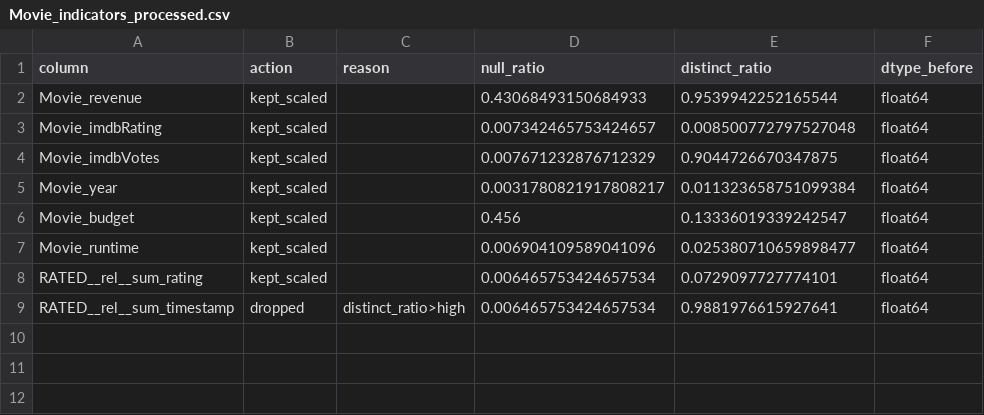
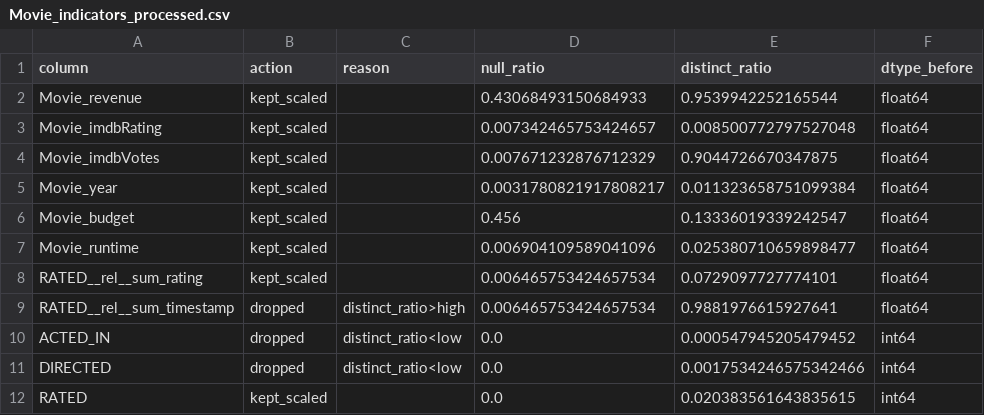
Before and after one commit to AlexChanson/Comparing-Nodes, a CSV file: reports/Movie_indicators_processed.csv, drawn as a sheet.

Commit message:
removing lines with at least one null

```diff
--- a/reports/Movie_indicators_processed.csv
+++ b/reports/Movie_indicators_processed.csv
@@ -9 +9,4 @@ RATED__rel__sum_rating,kept_scaled,,0.006465753424657534,0.0729097727774101,floa
 RATED__rel__sum_timestamp,dropped,distinct_ratio>high,0.006465753424657534,0.9881976615927641,float64
+ACTED_IN,dropped,distinct_ratio<low,0.0,0.000547945205479452,int64
+DIRECTED,dropped,distinct_ratio<low,0.0,0.0017534246575342466,int64
+RATED,kept_scaled,,0.0,0.020383561643835615,int64
```
Also changed, not shown: 5 other files.
